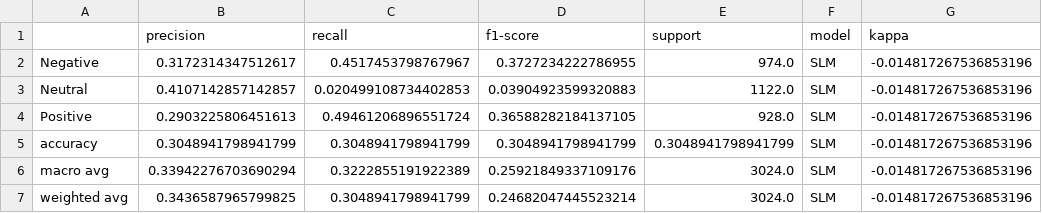
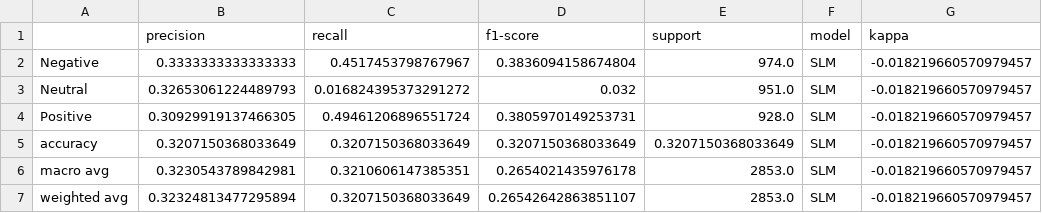
Before and after one commit to xiaowanjun12/financial_news, a CSV file: eval_report_SLM.csv, drawn as a sheet.

```diff
--- a/eval_report_SLM.csv
+++ b/eval_report_SLM.csv
@@ -1,7 +1,7 @@
 ,precision,recall,f1-score,support,model,kappa
-Negative,0.3172314347512617,0.4517453798767967,0.3727234222786955,974.0,SLM,-0.014817267536853196
-Neutral,0.4107142857142857,0.020499108734402853,0.03904923599320883,1122.0,SLM,-0.014817267536853196
-Positive,0.2903225806451613,0.49461206896551724,0.36588282184137105,928.0,SLM,-0.014817267536853196
-accuracy,0.3048941798941799,0.3048941798941799,0.3048941798941799,0.3048941798941799,SLM,-0.014817267536853196
-macro avg,0.33942276703690294,0.3222855191922389,0.25921849337109176,3024.0,SLM,-0.014817267536853196
-weighted avg,0.3436587965799825,0.3048941798941799,0.24682047445523214,3024.0,SLM,-0.014817267536853196
+Negative,0.3333333333333333,0.4517453798767967,0.3836094158674804,974.0,SLM,-0.018219660570979457
+Neutral,0.32653061224489793,0.016824395373291272,0.032,951.0,SLM,-0.018219660570979457
+Positive,0.30929919137466305,0.49461206896551724,0.3805970149253731,928.0,SLM,-0.018219660570979457
+accuracy,0.3207150368033649,0.3207150368033649,0.3207150368033649,0.3207150368033649,SLM,-0.018219660570979457
+macro avg,0.3230543789842981,0.3210606147385351,0.2654021435976178,2853.0,SLM,-0.018219660570979457
+weighted avg,0.32324813477295894,0.3207150368033649,0.26542642863851107,2853.0,SLM,-0.018219660570979457
```
Also changed, not shown: baseline_report.csv, correlation_summary.csv, 47 other files.
